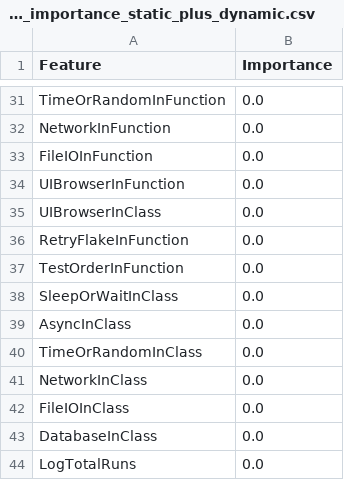
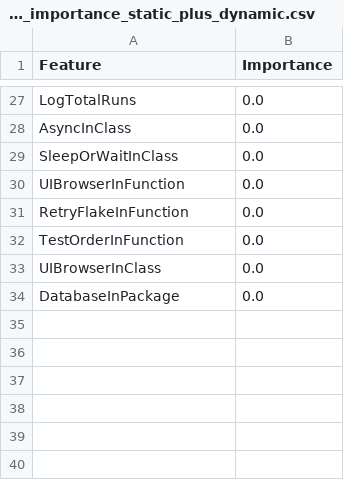
Before and after one commit to moriahbndr/Flaky-Test-Prediction, a CSV file: results/tables/feature_importance_static_plus_dynamic.csv, drawn as a sheet; only a part is shown, gaps mark what is left out; removed rows and columns are numbered as before the commit, all else as after; the diff covers the shown part only; the diff names each change by its address in the sheet, - before the commit and + after, or states it on an @@ line.

```diff
--- a/results/tables/feature_importance_static_plus_dynamic.csv
+++ b/results/tables/feature_importance_static_plus_dynamic.csv
-A27 (Feature): TimeOrRandomInFunction
+A27 (Feature): LogTotalRuns
-A28 (Feature): NetworkInFunction
+A28 (Feature): AsyncInClass
-A29 (Feature): FileIOInFunction
+A29 (Feature): SleepOrWaitInClass
-row 35: UIBrowserInClass | 0.0
-row 38: SleepOrWaitInClass | 0.0
-row 39: AsyncInClass | 0.0
-row 40: TimeOrRandomInClass | 0.0
-A33 (Feature): NetworkInClass
+A33 (Feature): UIBrowserInClass
-row 42: FileIOInClass | 0.0
-A34 (Feature): DatabaseInClass
+A34 (Feature): DatabaseInPackage
-row 44: LogTotalRuns | 0.0
```
Also changed, not shown: 21 added rows, 25 removed rows and 2 edited cells elsewhere in this file, results/tables/model_metrics.csv, 20 other files.
